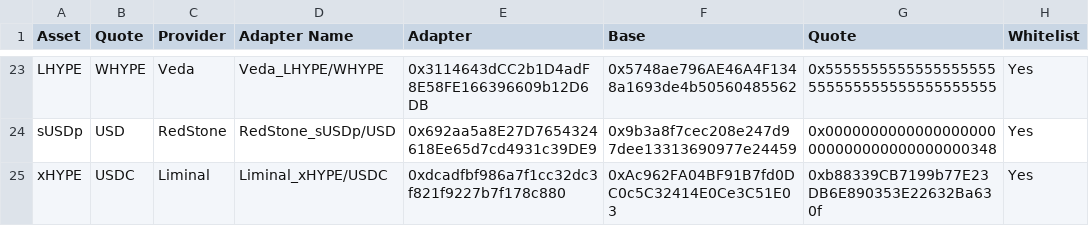
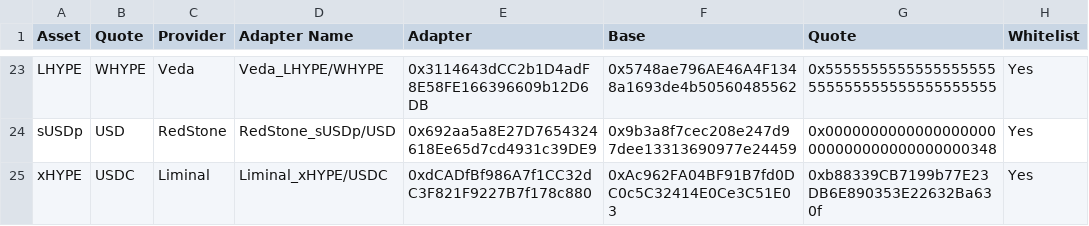
Before and after one commit to lastdotnet/euler-interfaces, a CSV file: addresses/999/OracleAdaptersAddresses.csv, drawn as a sheet; only a part is shown, gaps mark what is left out; the diff names each change by its address in the sheet, - before the commit and + after, or states it on an @@ line.

Commit message:
fix: apply EIP-55 checksum to xHYPE adapter address

```diff
--- a/addresses/999/OracleAdaptersAddresses.csv
+++ b/addresses/999/OracleAdaptersAddresses.csv
-E25 (Adapter): 0xdcadfbf986a7f1cc32dc3f821f9227b7f178c880
+E25 (Adapter): 0xdCADfBf986A7f1CC32dC3F821F9227B7f178c880
```
